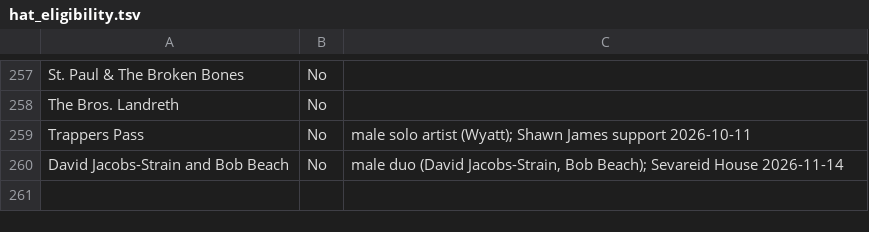
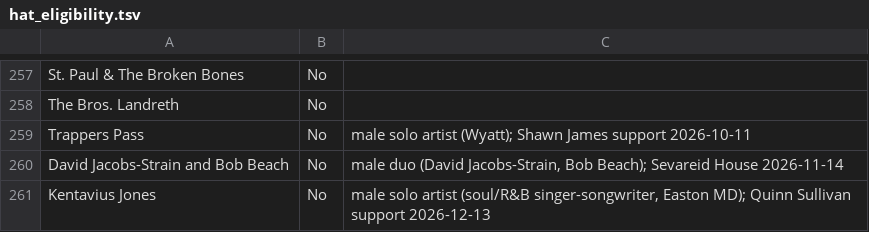
Before and after one commit to dan2bit/live-shows, a TSV file: data/show_goals/hat_eligibility.tsv, drawn as a sheet; only a part is shown, gaps mark what is left out.

```diff
--- a/data/show_goals/hat_eligibility.tsv
+++ b/data/show_goals/hat_eligibility.tsv
@@ -260 +260,2 @@ Trappers Pass	No	male solo artist (Wyatt); Shawn James support 2026-10-11
 David Jacobs-Strain and Bob Beach	No	male duo (David Jacobs-Strain, Bob Beach); Sevareid House 2026-11-14
+Kentavius Jones	No	male solo artist (soul/R&B singer-songwriter, Easton MD); Quinn Sullivan support 2026-12-13
```
